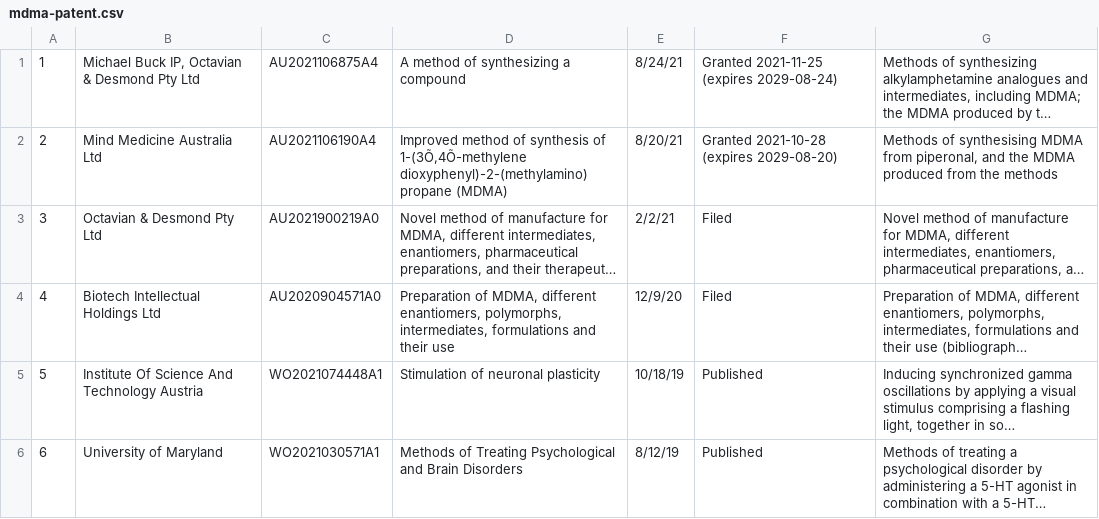
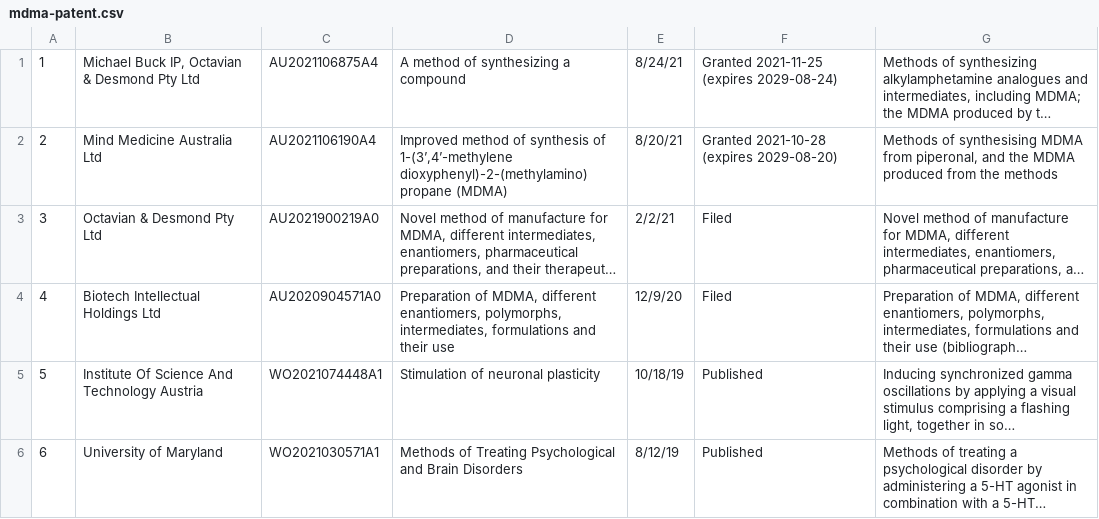
Before and after one commit to cholzsupermind/IDS, a CSV file: wp-content/themes/twentytwentyone/mdma-patent.csv, drawn as a sheet; only a part is shown; long unchanged cells end in …; the diff covers the shown part only; the diff names each change by its address in the sheet, - before the commit and + after, or states it on an @@ line.

```diff
--- a/wp-content/themes/twentytwentyone/mdma-patent.csv
+++ b/wp-content/themes/twentytwentyone/mdma-patent.csv
-D2: …synthesis of 1-(3Õ,4Õ-methylene dioxyphenyl)-2-(methylamino) propane…
+D2: …synthesis of 1-(3’,4’-methylene dioxyphenyl)-2-(methylamino) propane…
```
Also changed, not shown: 3 edited cells elsewhere in this file, wp-content/themes/twentytwentyone/dmt-patent.csv, wp-content/themes/twentytwentyone/lsd-patent.csv, 6 other files.
